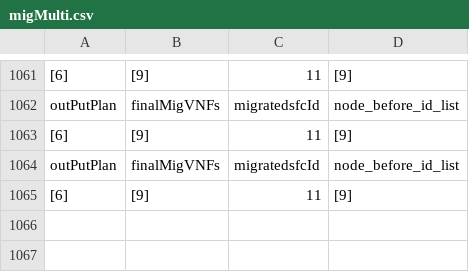
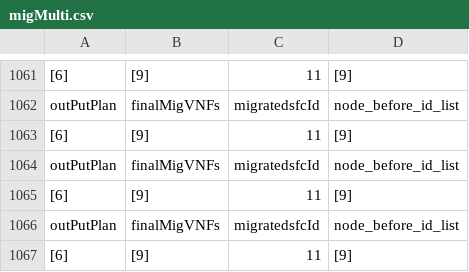
Before and after one commit to guomengna/GraduationProject, a CSV file: res/migMulti.csv, drawn as a sheet; only a part is shown, gaps mark what is left out; the diff names each change by its address in the sheet, - before the commit and + after, or states it on an @@ line.

```diff
--- a/res/migMulti.csv
+++ b/res/migMulti.csv
+row 1066: outPutPlan | finalMigVNFs | migratedsfcId | node_before_id_list
+row 1067: [6] | [9] | 11 | [9]
```
Also changed, not shown: res/mig.csv, 2 other files.
